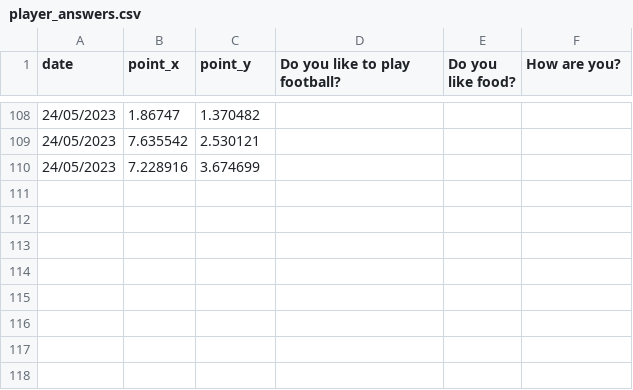
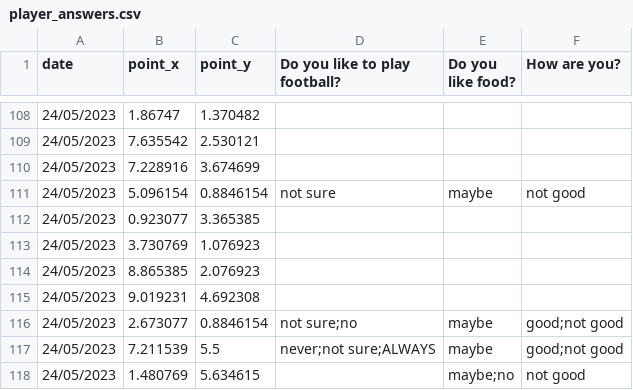
Before and after one commit to jovitaanderson/sc-survey, a CSV file: TestingWinForms/bin/Debug/player_answers.csv, drawn as a sheet; only a part is shown, gaps mark what is left out.

Commit message:
Save answer without clicking submit button

```diff
--- a/TestingWinForms/bin/Debug/player_answers.csv
+++ b/TestingWinForms/bin/Debug/player_answers.csv
@@ -110 +110,9 @@ date,point_x,point_y,Do you like to play football?,Do you like food?,How are you
 24/05/2023,7.228916,3.674699,,,
+24/05/2023,5.096154,0.8846154,not sure,maybe,not good
+24/05/2023,0.923077,3.365385,,,
+24/05/2023,3.730769,1.076923,,,
+24/05/2023,8.865385,2.076923,,,
+24/05/2023,9.019231,4.692308
+24/05/2023,2.673077,0.8846154,not sure;no,maybe,good;not good
+24/05/2023,7.211539,5.5,never;not sure;ALWAYS,maybe,good;not good
+24/05/2023,1.480769,5.634615,,maybe;no,not good
```
Also changed, not shown: 6 other files.
